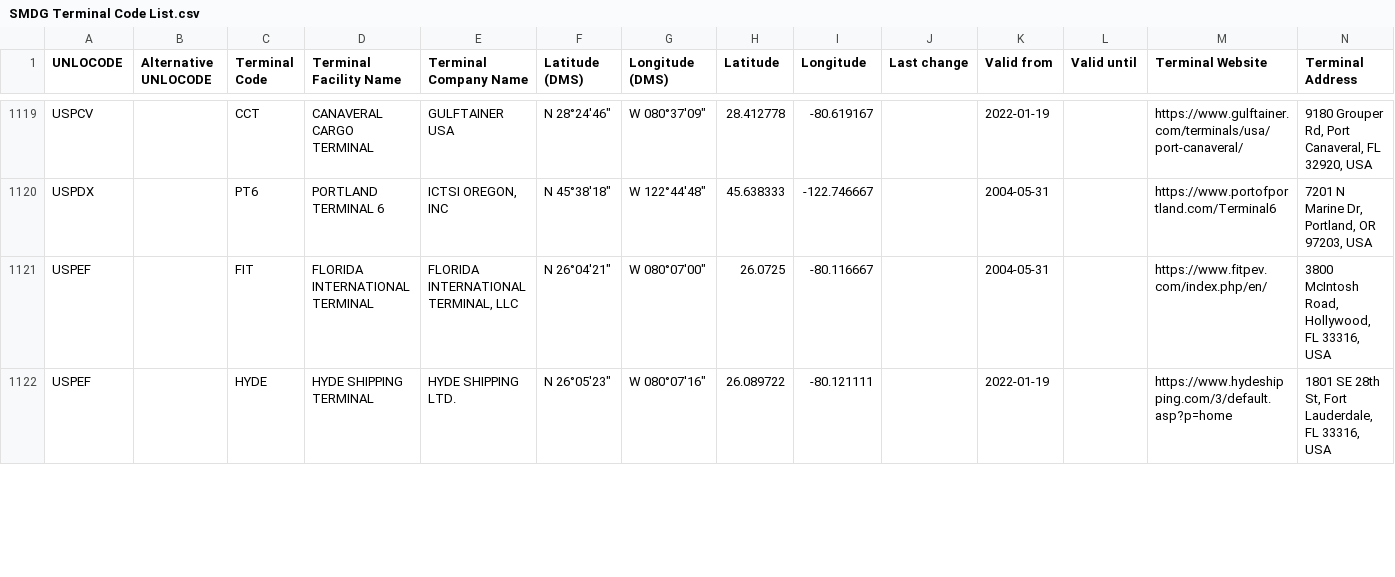
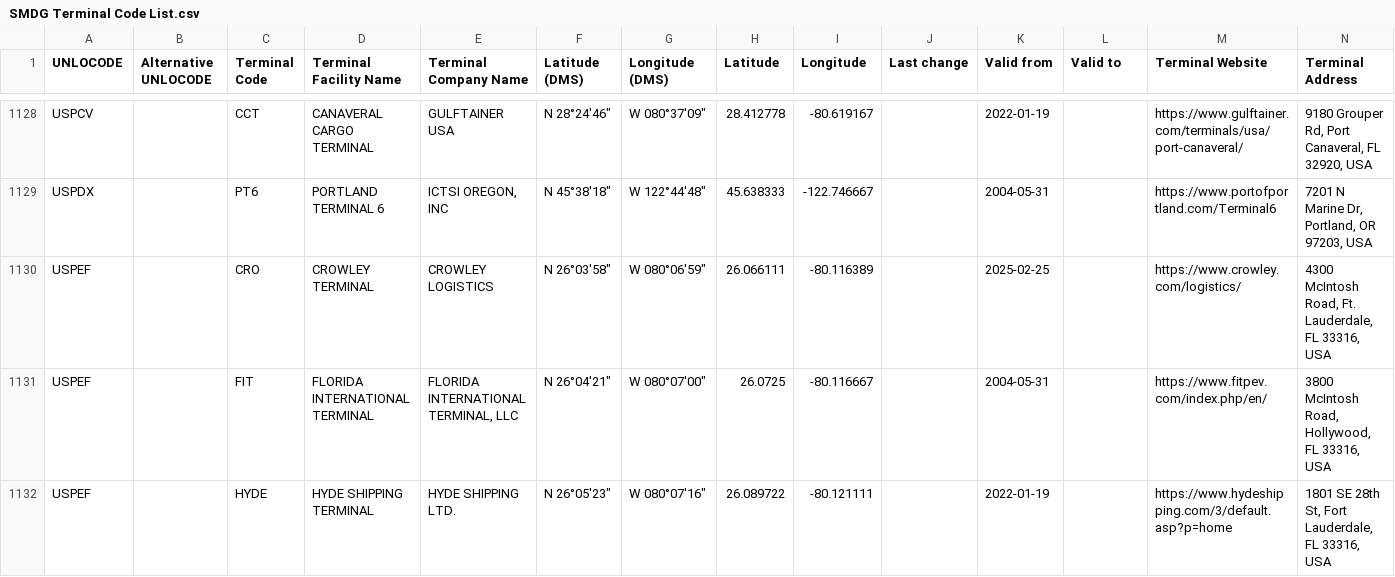
Before and after one commit to smdg-org/Terminal-Code-List, a CSV file: SMDG Terminal Code List.csv, drawn as a sheet; only a part is shown, gaps mark what is left out; rows hold the shown columns only; the diff covers the shown part only; the diff names each change by its address in the sheet, - before the commit and + after, or states it on an @@ line.

Commit message:
SMDG Terminal Code List (TCL) 2025-02-25

```diff
--- a/SMDG Terminal Code List.csv
+++ b/SMDG Terminal Code List.csv
-L1: Valid until
+L1: Valid to
+row 1130: USPEF |  | CRO | CROWLEY TERMINAL | CROWLEY LOGISTICS | N 26°03'58" | W 080°06'59" | 26.066111 | -80.116389 |  | 2025-02-25 |  | https://www.crowley.com/logistics/ | 4300 McIntosh Road, Ft. Lauderdale, FL 33316, USA
```
Also changed, not shown: 12 added rows and 31 edited cells elsewhere in this file.
